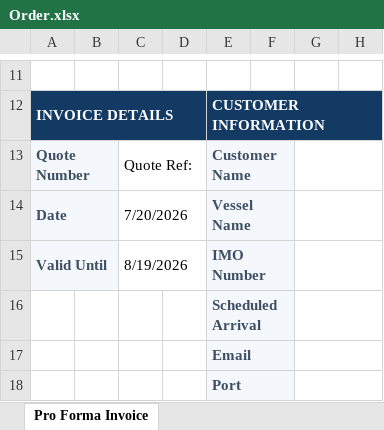
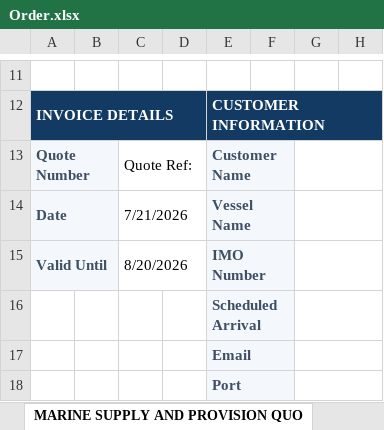
Before and after one commit to two52yards-pixel/Athenainternalquote, an Excel workbook: Order.xlsx, sheet MARINE SUPPLY AND PROVISION QUO, drawn as a sheet; only a part is shown, gaps mark what is left out; values as stored, in another font and other column widths than the file's, no borders; the diff names each change by its address in the sheet, - before the commit and + after, or states it on an @@ line.

Commit message:
Add files via upload

```diff
--- a/Order.xlsx (sheet MARINE SUPPLY AND PROVISION QUO)
+++ b/Order.xlsx (sheet MARINE SUPPLY AND PROVISION QUO)
-sheet tab: Pro Forma Invoice
+sheet tab: MARINE SUPPLY AND PROVISION QUO
-C14: 7/20/2026
+C14: 7/21/2026
-C15: 8/19/2026
+C15: 8/20/2026
```
